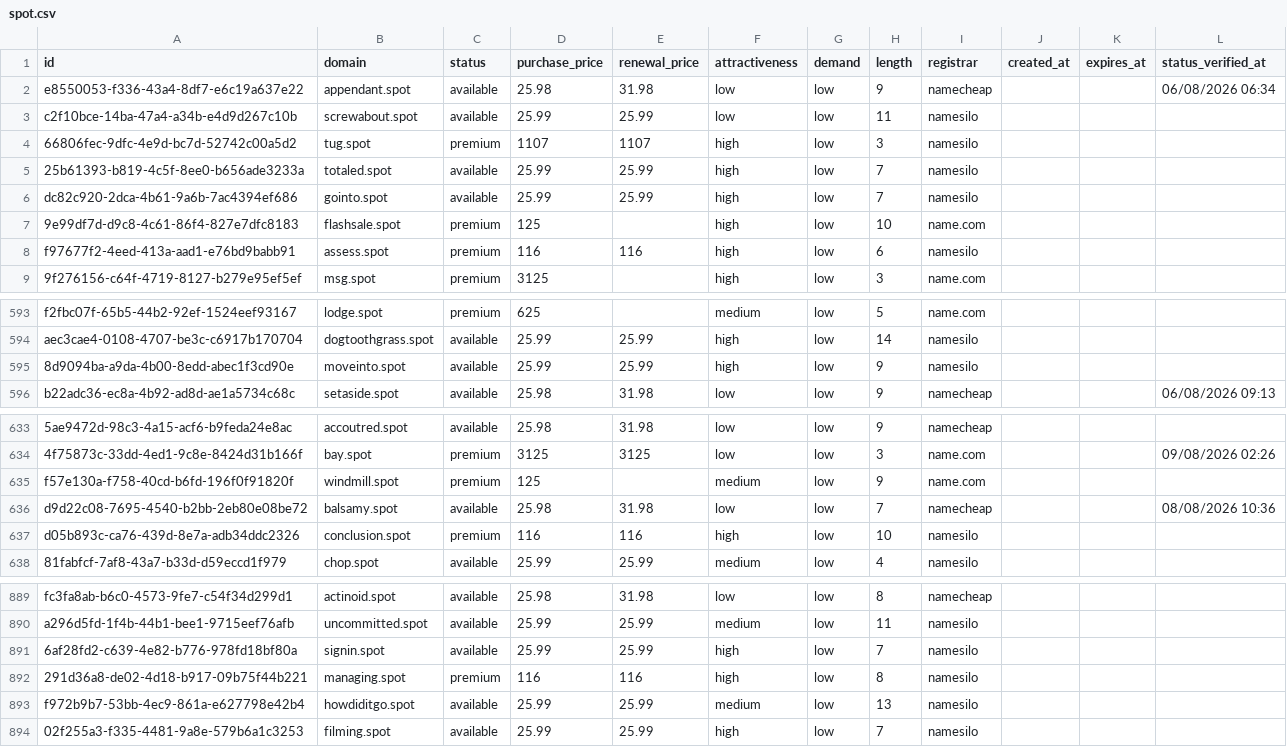
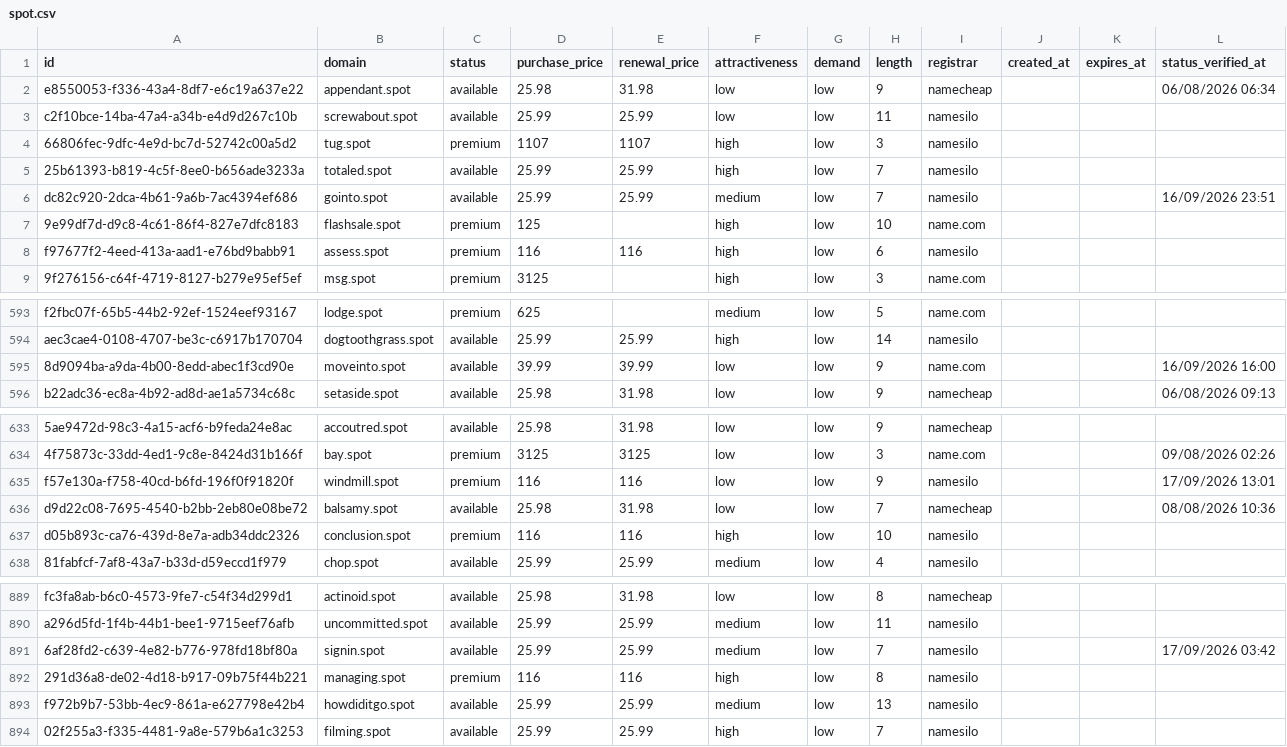
Before and after one commit to UniqueDomains/spot-oneword-domains, a CSV file: spot.csv, drawn as a sheet; only a part is shown, gaps mark what is left out; the diff names each change by its address in the sheet, - before the commit and + after, or states it on an @@ line.

Commit message:
Domains update

```diff
--- a/spot.csv
+++ b/spot.csv
-F6 (attractiveness): high
+F6 (attractiveness): medium
-L6 (status_verified_at): (empty)
+L6 (status_verified_at): 16/09/2026 23:51
-D595 (purchase_price): 25.99
+D595 (purchase_price): 39.99
-E595 (renewal_price): 25.99
+E595 (renewal_price): 39.99
-F595 (attractiveness): high
+F595 (attractiveness): low
-I595 (registrar): namesilo
+I595 (registrar): name.com
-L595 (status_verified_at): (empty)
+L595 (status_verified_at): 16/09/2026 16:00
-D635 (purchase_price): 125
+D635 (purchase_price): 116
-E635 (renewal_price): (empty)
+E635 (renewal_price): 116
-F635 (attractiveness): medium
+F635 (attractiveness): low
-I635 (registrar): name.com
+I635 (registrar): namesilo
-L635 (status_verified_at): (empty)
+L635 (status_verified_at): 17/09/2026 13:01
-F891 (attractiveness): high
+F891 (attractiveness): medium
-L891 (status_verified_at): (empty)
+L891 (status_verified_at): 17/09/2026 03:42
```
Also changed, not shown: 4 other files.
